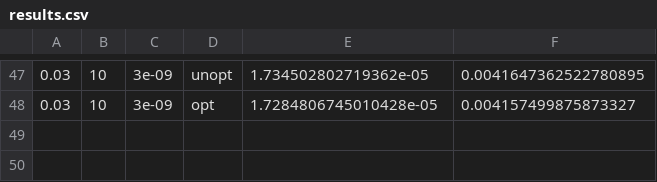
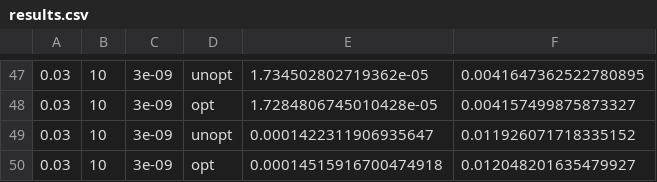
Before and after one commit to hubixr/Kopia-cd2nn, a CSV file: results.csv, drawn as a sheet; only a part is shown, gaps mark what is left out; the diff names each change by its address in the sheet, - before the commit and + after, or states it on an @@ line.

Commit message:
Update model parameters and add new output files for training results

```diff
--- a/results.csv
+++ b/results.csv
+row 49: 0.03 | 10 | 3e-09 | unopt | 0.0001422311906935647 | 0.011926071718335152
+row 50: 0.03 | 10 | 3e-09 | opt | 0.00014515916700474918 | 0.012048201635479927
```
Also changed, not shown: 1 other file.
